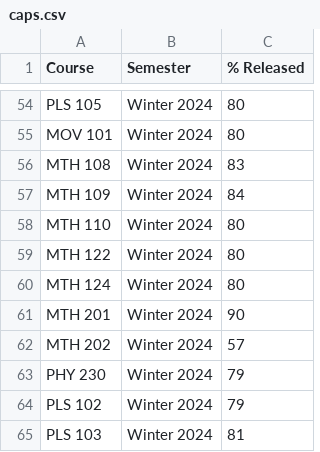
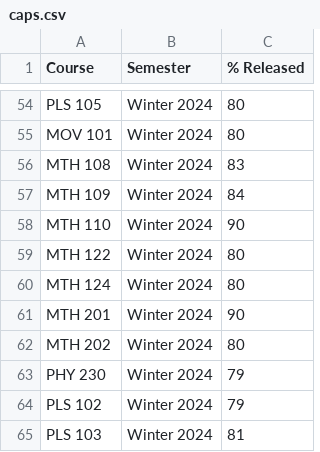
Before and after one commit to davidaustinm/advising, a CSV file: render/caps.csv, drawn as a sheet; only a part is shown, gaps mark what is left out; the diff covers the shown part only.

```diff
--- a/render/caps.csv
+++ b/render/caps.csv
@@ -57,3 +57,3 @@ MTH 108,Winter 2024,83
 MTH 109,Winter 2024,84
-MTH 110,Winter 2024,80
+MTH 110,Winter 2024,90
 MTH 122,Winter 2024,80
@@ -61,3 +61,3 @@ MTH 124,Winter 2024,80
 MTH 201,Winter 2024,90
-MTH 202,Winter 2024,57
+MTH 202,Winter 2024,80
 PHY 230,Winter 2024,79
```
Also changed, not shown: 20 edited cells elsewhere in this file, render/attendance.csv, render/weekly_enrollment.csv.
